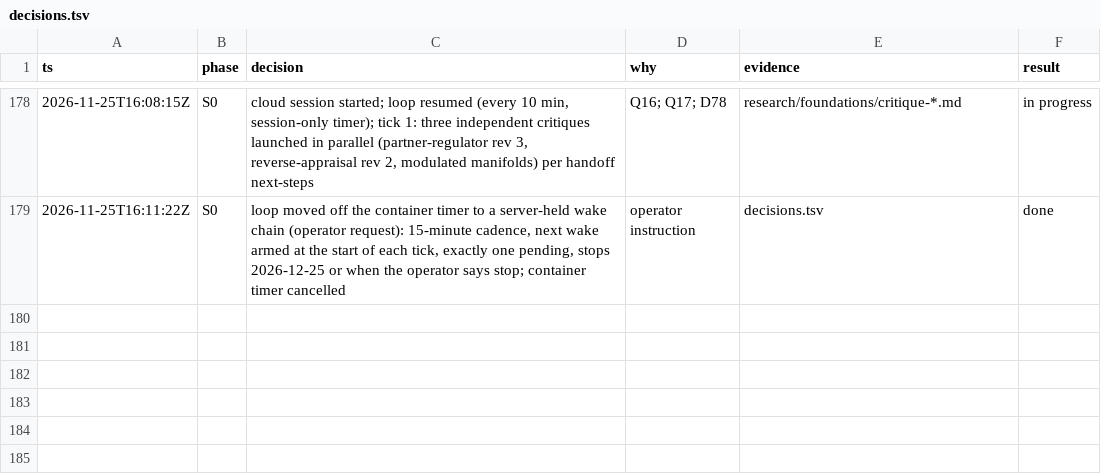
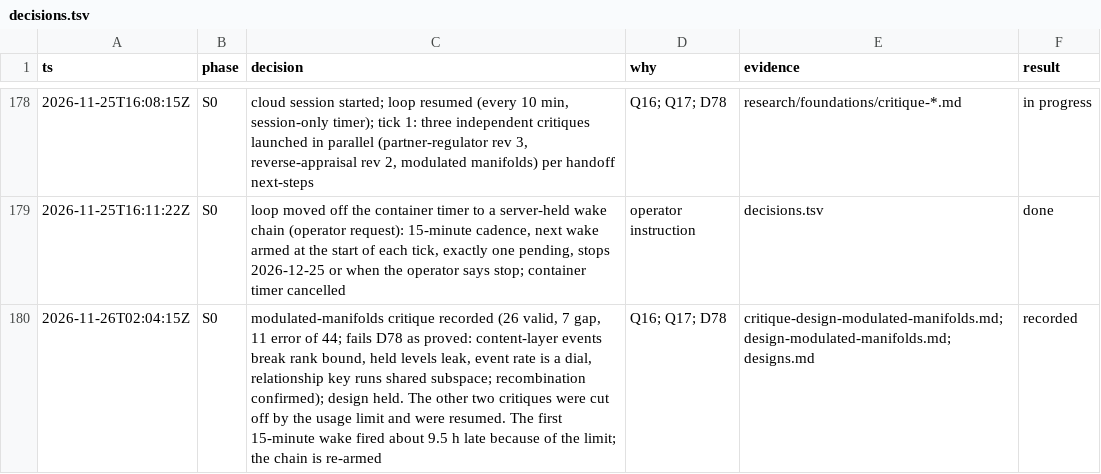
Before and after one commit to ailuruth/affect, a TSV file: decisions.tsv, drawn as a sheet; only a part is shown, gaps mark what is left out.

```diff
--- a/decisions.tsv
+++ b/decisions.tsv
@@ -179 +179,2 @@ ts	phase	decision	why	evidence	result
 2026-11-25T16:11:22Z	S0	loop moved off the container timer to a server-held wake chain (operator request): 15-minute cadence, next wake armed at the start of each tick, exactly one pending, stops 2026-12-25 or when the operator says stop; container timer cancelled	operator instruction	decisions.tsv	done
+2026-11-26T02:04:15Z	S0	modulated-manifolds critique recorded (26 valid, 7 gap, 11 error of 44; fails D78 as proved: content-layer events break rank bound, held levels leak, event rate is a dial, relationship key runs shared subspace; recombination confirmed); design held. The other two critiques were cut off by the usage limit and were resumed. The first 15-minute wake fired about 9.5 h late because of the limit; the chain is re-armed	Q16; Q17; D78	critique-design-modulated-manifolds.md; design-modulated-manifolds.md; designs.md	recorded
```
Also changed, not shown: 1 other file.
